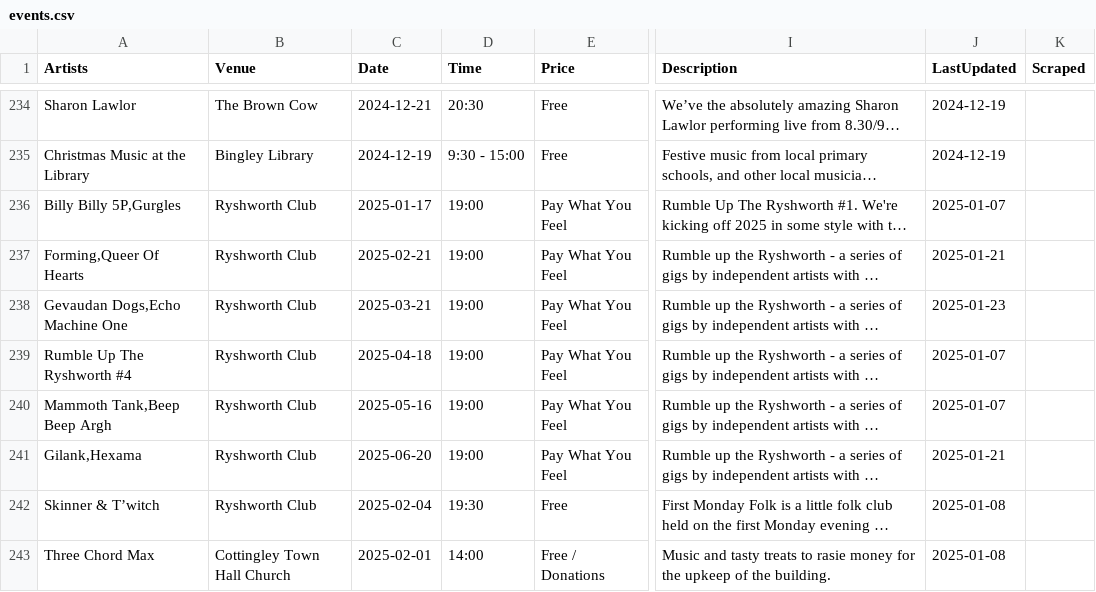
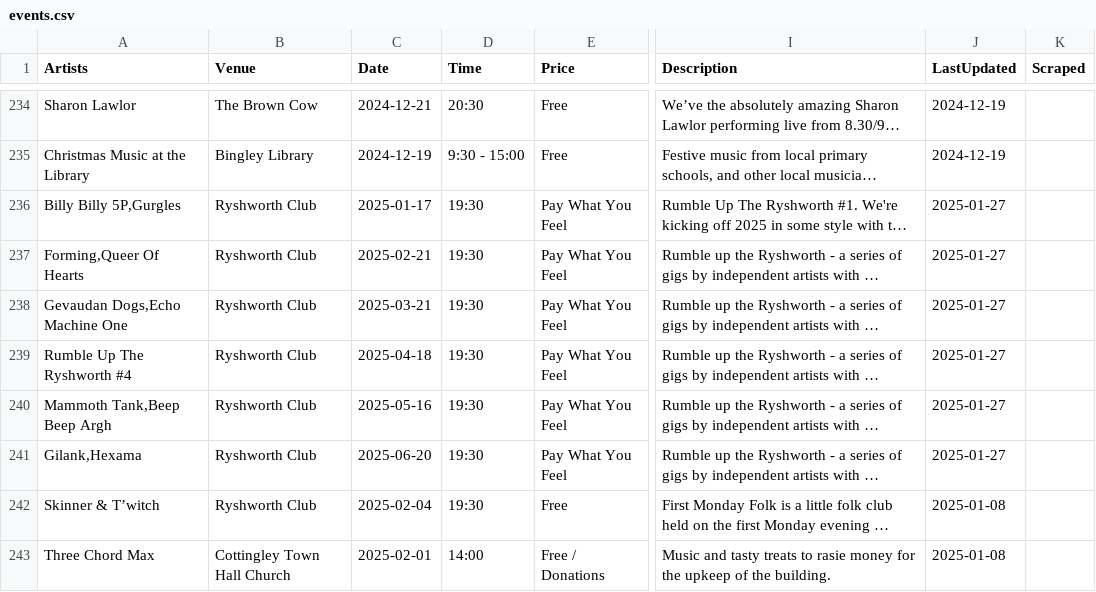
Before and after one commit to caprenter/rumble, a CSV file: docs/_data/events.csv, drawn as a sheet; only a part is shown, gaps mark what is left out; long unchanged cells end in …; the diff names each change by its address in the sheet, - before the commit and + after, or states it on an @@ line.

```diff
--- a/docs/_data/events.csv
+++ b/docs/_data/events.csv
-D236:D241 (Time): 19:00
+D236:D241 (Time): 19:30
-J236 (LastUpdated): 2025-01-07
+J236 (LastUpdated): 2025-01-27
-J237 (LastUpdated): 2025-01-21
+J237 (LastUpdated): 2025-01-27
-J238 (LastUpdated): 2025-01-23
+J238 (LastUpdated): 2025-01-27
-J239:J240 (LastUpdated): 2025-01-07
+J239:J240 (LastUpdated): 2025-01-27
-J241 (LastUpdated): 2025-01-21
+J241 (LastUpdated): 2025-01-27
```
Also changed, not shown: docs/_data/artists.csv.
